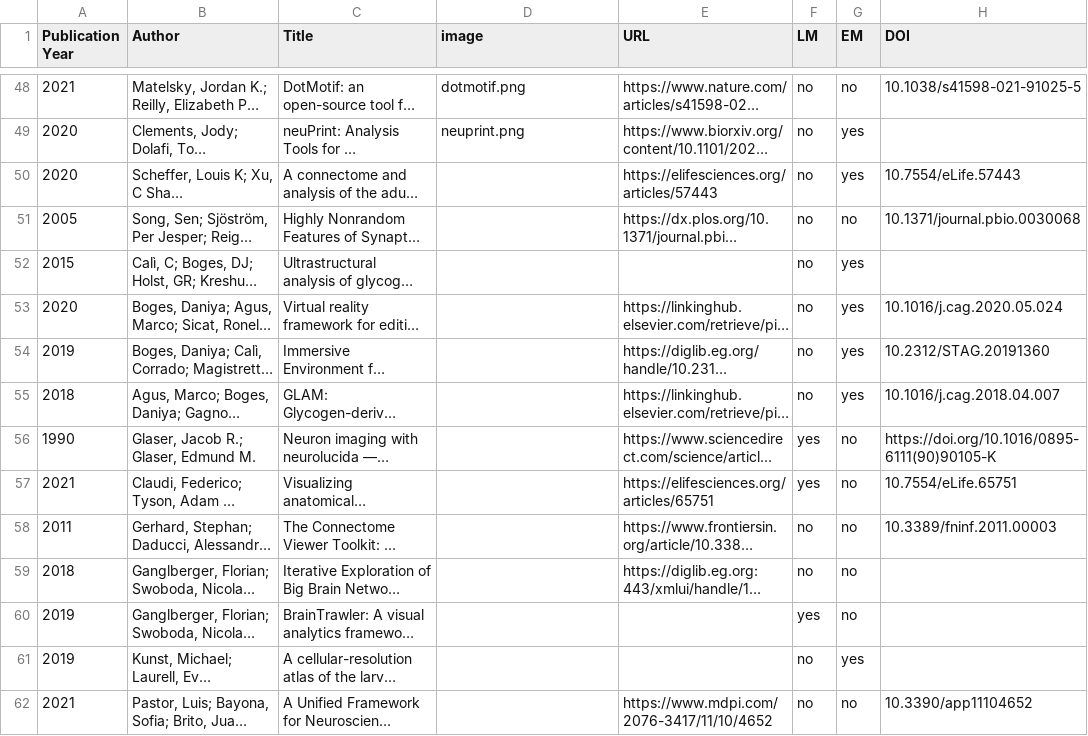
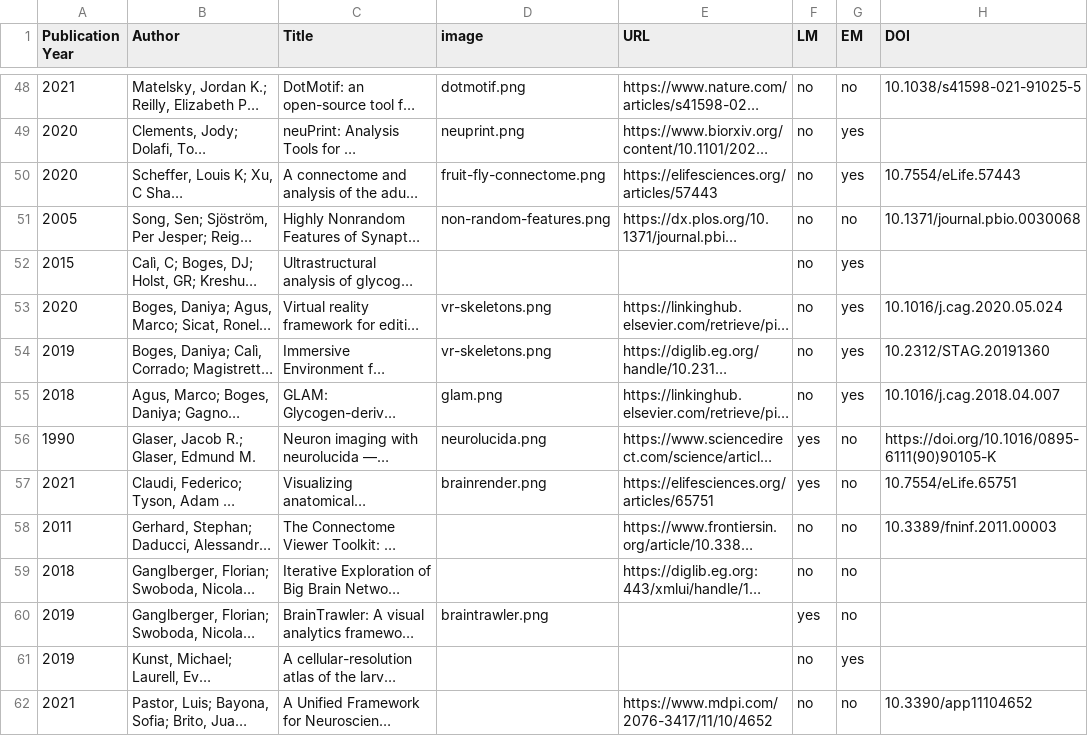
Before and after one commit to connectomics-vis-survey/connectomics-vis-survey.github.io, a CSV file: papers.csv, drawn as a sheet; only a part is shown, gaps mark what is left out; long unchanged cells end in …; the diff names each change by its address in the sheet, - before the commit and + after, or states it on an @@ line.

```diff
--- a/papers.csv
+++ b/papers.csv
-D50 (image): (empty)
+D50 (image): fruit-fly-connectome.png
-D51 (image): (empty)
+D51 (image): non-random-features.png
-D53:D54 (image): (empty)
+D53:D54 (image): vr-skeletons.png
-D55 (image): (empty)
+D55 (image): glam.png
-D56 (image): (empty)
+D56 (image): neurolucida.png
-D57 (image): (empty)
+D57 (image): brainrender.png
-D60 (image): (empty)
+D60 (image): braintrawler.png
```
Also changed, not shown: 7 other files.
